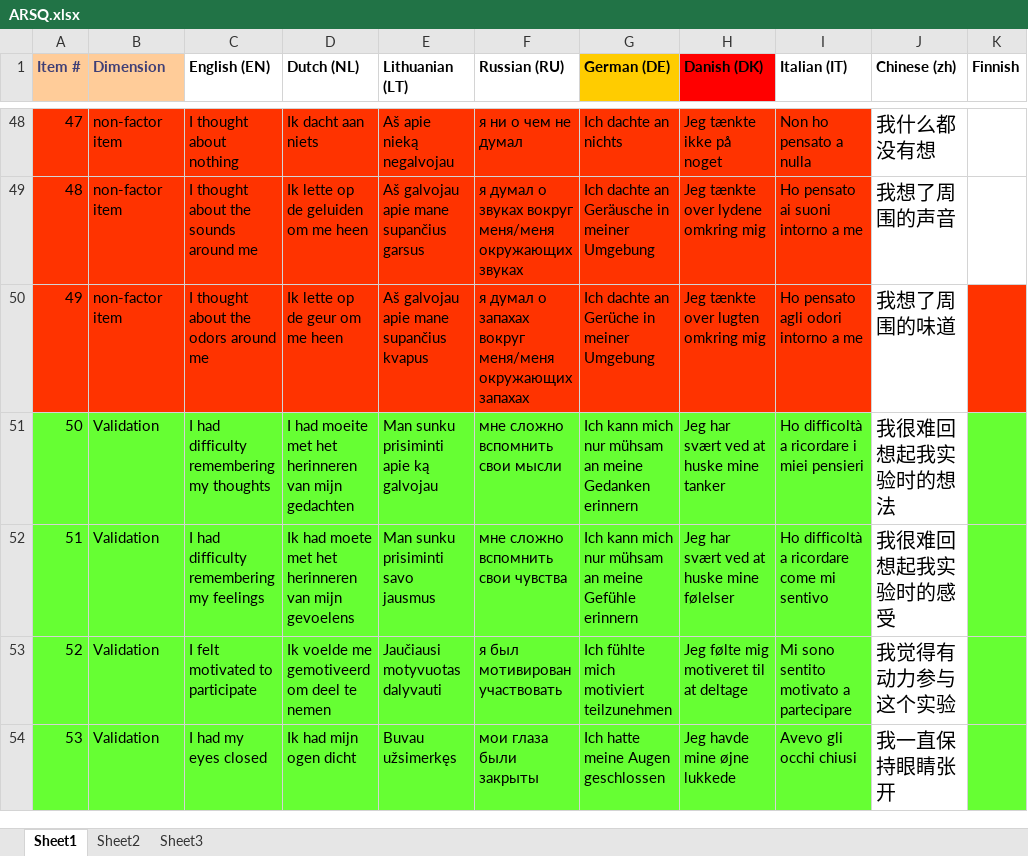
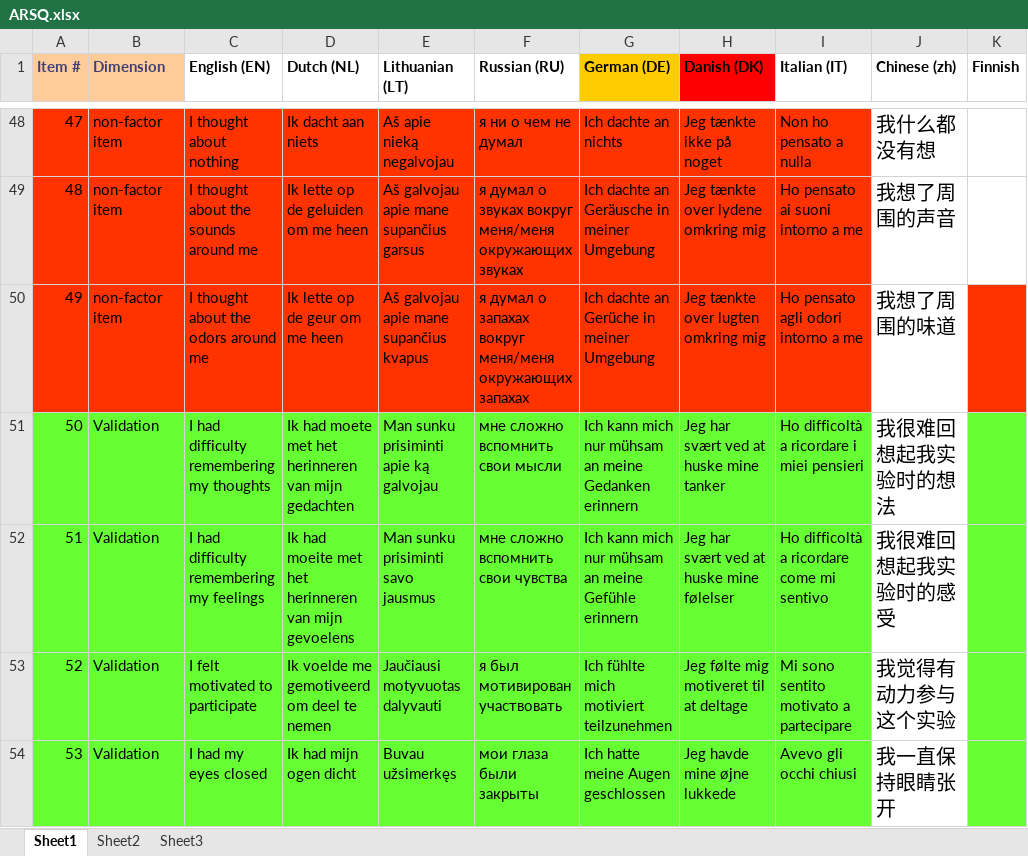
Before and after one commit to cjayb/NBT, an Excel workbook: Biomarkers/Supportfunctions/ARSQ.xlsx, sheet Sheet1, drawn as a sheet; only a part is shown, gaps mark what is left out; values as stored, in another font and other column widths than the file's, no borders; the diff names each change by its address in the sheet, - before the commit and + after, or states it on an @@ line.

Commit message:
more arsq

```diff
--- a/Biomarkers/Supportfunctions/ARSQ.xlsx (sheet Sheet1)
+++ b/Biomarkers/Supportfunctions/ARSQ.xlsx (sheet Sheet1)
-D51 (Dutch (NL)): I had moeite met het…
+D51 (Dutch (NL)): Ik had moete met het…
-D52 (Dutch (NL)): Ik had moete met het…
+D52 (Dutch (NL)): Ik had moeite met het…
```
Also changed, not shown: 2 other files.
